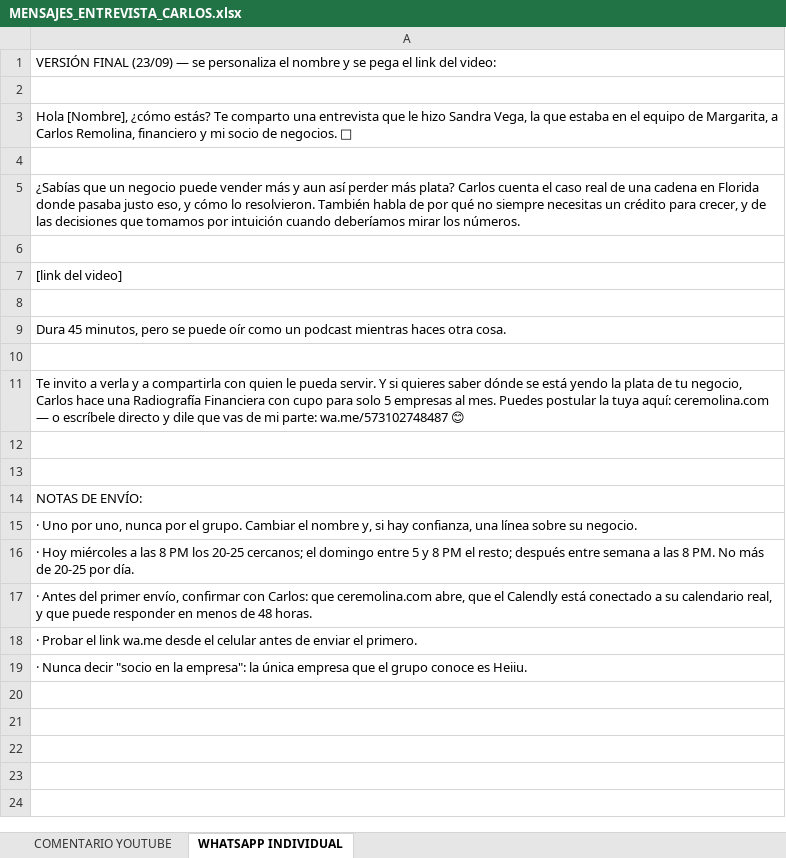
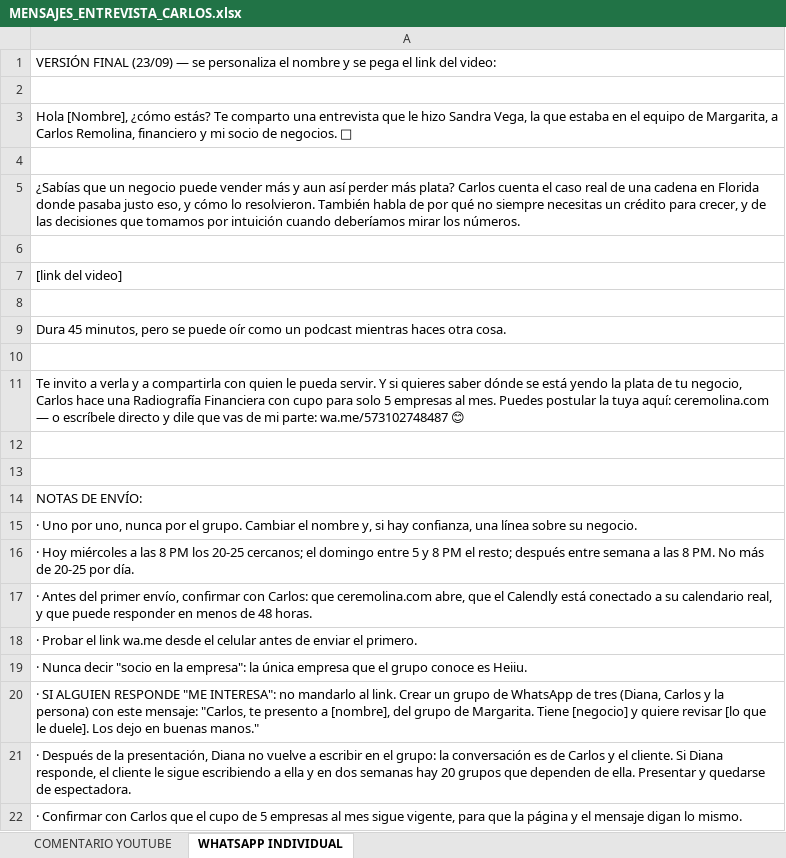
Before and after one commit to gomezrdiana/Plan-academico, an Excel workbook: recursos/comercial/CFO/MENSAJES_ENTREVISTA_CARLOS.xlsx, sheet WHATSAPP INDIVIDUAL, drawn as a sheet; values as stored, in another font and other column widths than the file's, no borders; the diff names each change by its address in the sheet, - before the commit and + after, or states it on an @@ line.

```diff
--- a/recursos/comercial/CFO/MENSAJES_ENTREVISTA_CARLOS.xlsx (sheet WHATSAPP INDIVIDUAL)
+++ b/recursos/comercial/CFO/MENSAJES_ENTREVISTA_CARLOS.xlsx (sheet WHATSAPP INDIVIDUAL)
+row 20: · SI ALGUIEN RESPONDE "ME INTERESA": no mandarlo al link. Crear un grupo de WhatsApp de tres (Diana, Carlos y la persona) con este mensaje: "Carlos, te presento a [nombre], del grupo de Margarita. Tiene [negocio] y quiere revisar [lo que le duele]. Los dejo en buenas manos."
+row 21: · Después de la presentación, Diana no vuelve a escribir en el grupo: la conversación es de Carlos y el cliente. Si Diana responde, el cliente le sigue escribiendo a ella y en dos semanas hay 20 grupos que dependen de ella. Presentar y quedarse de espectadora.
+row 22: · Confirmar con Carlos que el cupo de 5 empresas al mes sigue vigente, para que la página y el mensaje digan lo mismo.
```
